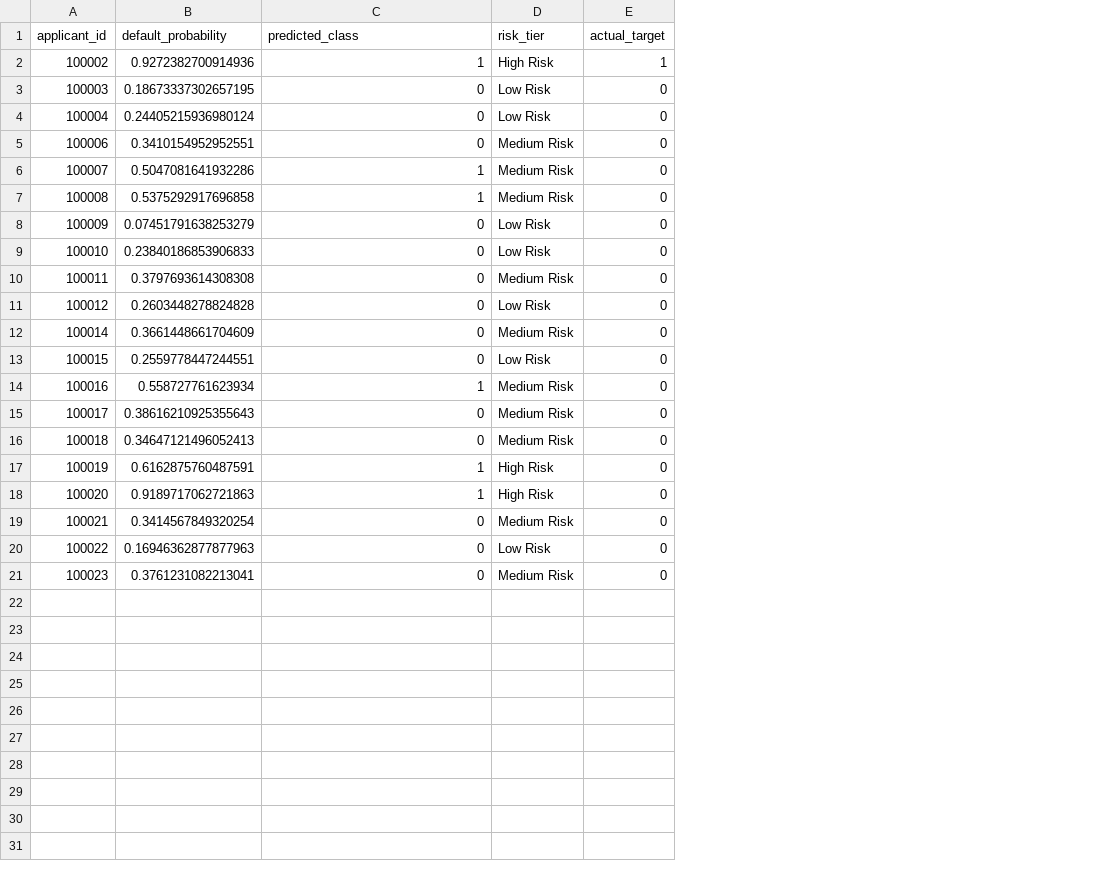
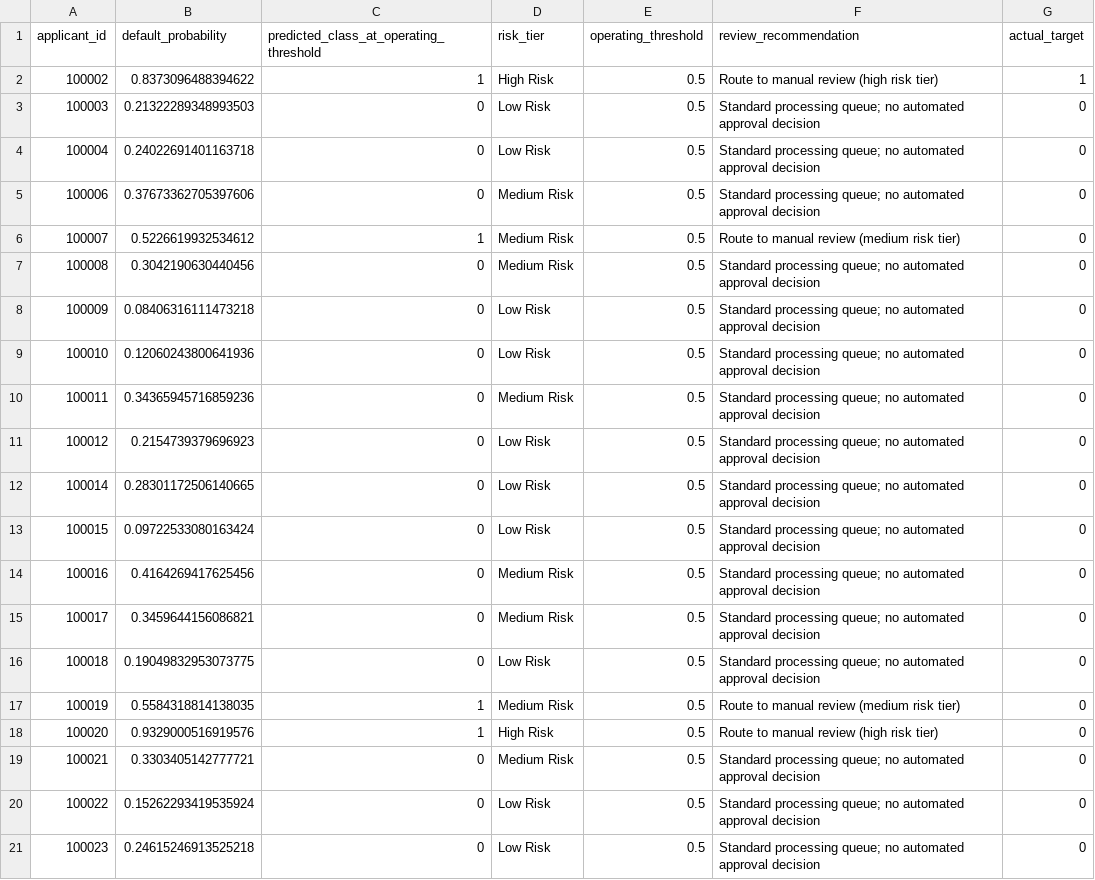
Before and after one commit to vergisodd/Credit-Risk-Intelligence-System, a CSV file: reports/sample_predictions.csv, drawn as a sheet; the diff names each change by its address in the sheet, - before the commit and + after, or states it on an @@ line.

Commit message:
Upgrade champion credit risk workflow

```diff
--- a/reports/sample_predictions.csv
+++ b/reports/sample_predictions.csv
+column E (operating_threshold), rows 2-21: all 0.5
+column F (review_recommendation), rows 2-21: Route to manual review (high risk tier) | Standard processing queue; no automated approval decision | Standard processing queue; no automated approval decision | Standard processing queue; no automated approval decision | Route to manual review (medium risk tier) | Standard processing queue; no automated approval decision | Standard processing queue; no automated approval decision | Standard processing queue; no automated approval decision | Standard processing queue; no automated approval decision | Standard processing queue; no automated approval decision | Standard processing queue; no automated approval decision | Standard processing queue; no automated approval decision | Standard processing queue; no automated approval decision | Standard processing queue; no automated approval decision | Standard processing queue; no automated approval decision | Route to manual review (medium risk tier) | Route to manual review (high risk tier) | Standard processing queue; no automated approval decision | Standard processing queue; no automated approval decision | Standard processing queue; no automated approval decision
-C1: predicted_class
+C1: predicted_class_at_operating_threshold
-B2 (default_probability): 0.9272382700914936
+B2 (default_probability): 0.8373096488394622
-B3 (default_probability): 0.18673337302657195
+B3 (default_probability): 0.21322289348993503
-B4 (default_probability): 0.24405215936980124
+B4 (default_probability): 0.24022691401163718
-B5 (default_probability): 0.3410154952952551
+B5 (default_probability): 0.37673362705397606
-B6 (default_probability): 0.5047081641932286
+B6 (default_probability): 0.5226619932534612
-B7 (default_probability): 0.5375292917696858
+B7 (default_probability): 0.3042190630440456
-C7: 1
+C7: 0
-B8 (default_probability): 0.07451791638253279
+B8 (default_probability): 0.08406316111473218
-B9 (default_probability): 0.23840186853906833
+B9 (default_probability): 0.12060243800641936
-B10 (default_probability): 0.3797693614308308
+B10 (default_probability): 0.34365945716859236
-B11 (default_probability): 0.2603448278824828
+B11 (default_probability): 0.2154739379696923
-B12 (default_probability): 0.3661448661704609
+B12 (default_probability): 0.28301172506140665
-D12 (risk_tier): Medium Risk
+D12 (risk_tier): Low Risk
-B13 (default_probability): 0.2559778447244551
+B13 (default_probability): 0.09722533080163424
-B14 (default_probability): 0.558727761623934
+B14 (default_probability): 0.4164269417625456
-C14: 1
+C14: 0
-B15 (default_probability): 0.38616210925355643
+B15 (default_probability): 0.3459644156086821
-B16 (default_probability): 0.34647121496052413
+B16 (default_probability): 0.19049832953073775
-D16 (risk_tier): Medium Risk
+D16 (risk_tier): Low Risk
-B17 (default_probability): 0.6162875760487591
+B17 (default_probability): 0.5584318814138035
-D17 (risk_tier): High Risk
+D17 (risk_tier): Medium Risk
-B18 (default_probability): 0.9189717062721863
+B18 (default_probability): 0.9329000516919576
-B19 (default_probability): 0.3414567849320254
+B19 (default_probability): 0.3303405142777721
-B20 (default_probability): 0.16946362877877963
+B20 (default_probability): 0.15262293419535924
-B21 (default_probability): 0.3761231082213041
+B21 (default_probability): 0.24615246913525218
-D21 (risk_tier): Medium Risk
+D21 (risk_tier): Low Risk
```
Also changed, not shown: reports/cost_threshold_analysis.csv, reports/model_comparison_full.csv, 40 other files.
